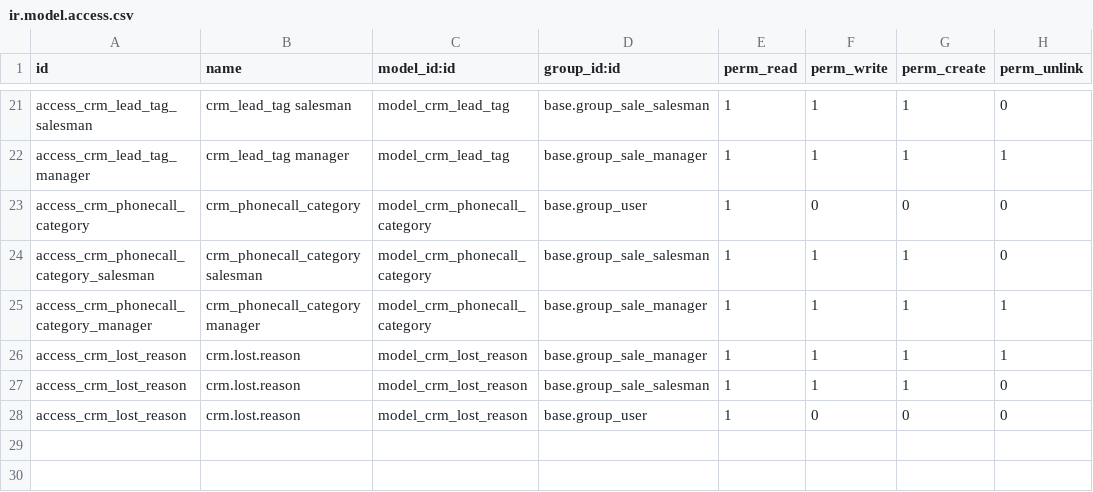
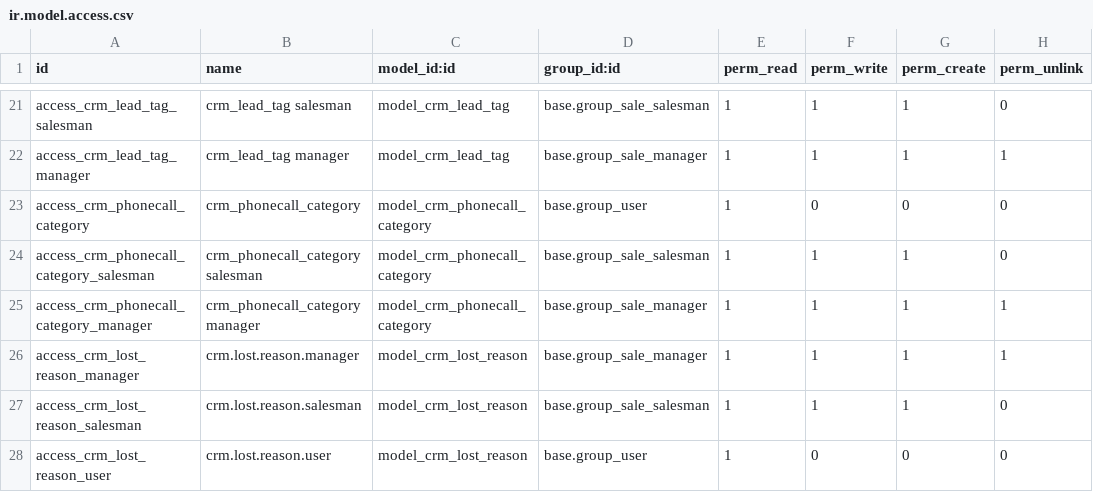
Before and after one commit to cogitoweb/OCB, a CSV file: addons/crm/security/ir.model.access.csv, drawn as a sheet; only a part is shown, gaps mark what is left out.

Commit message:
[FIX] crm: one id/name for three rules... (in the Land of Mordor where the Shadows lie)

```diff
--- a/addons/crm/security/ir.model.access.csv
+++ b/addons/crm/security/ir.model.access.csv
@@ -25,4 +25,4 @@ access_crm_phonecall_category_salesman,crm_phonecall_category salesman,model_crm
 access_crm_phonecall_category_manager,crm_phonecall_category manager,model_crm_phonecall_category,base.group_sale_manager,1,1,1,1
-access_crm_lost_reason,crm.lost.reason,model_crm_lost_reason,base.group_sale_manager,1,1,1,1
-access_crm_lost_reason,crm.lost.reason,model_crm_lost_reason,base.group_sale_salesman,1,1,1,0
-access_crm_lost_reason,crm.lost.reason,model_crm_lost_reason,base.group_user,1,0,0,0
+access_crm_lost_reason_manager,crm.lost.reason.manager,model_crm_lost_reason,base.group_sale_manager,1,1,1,1
+access_crm_lost_reason_salesman,crm.lost.reason.salesman,model_crm_lost_reason,base.group_sale_salesman,1,1,1,0
+access_crm_lost_reason_user,crm.lost.reason.user,model_crm_lost_reason,base.group_user,1,0,0,0
```
